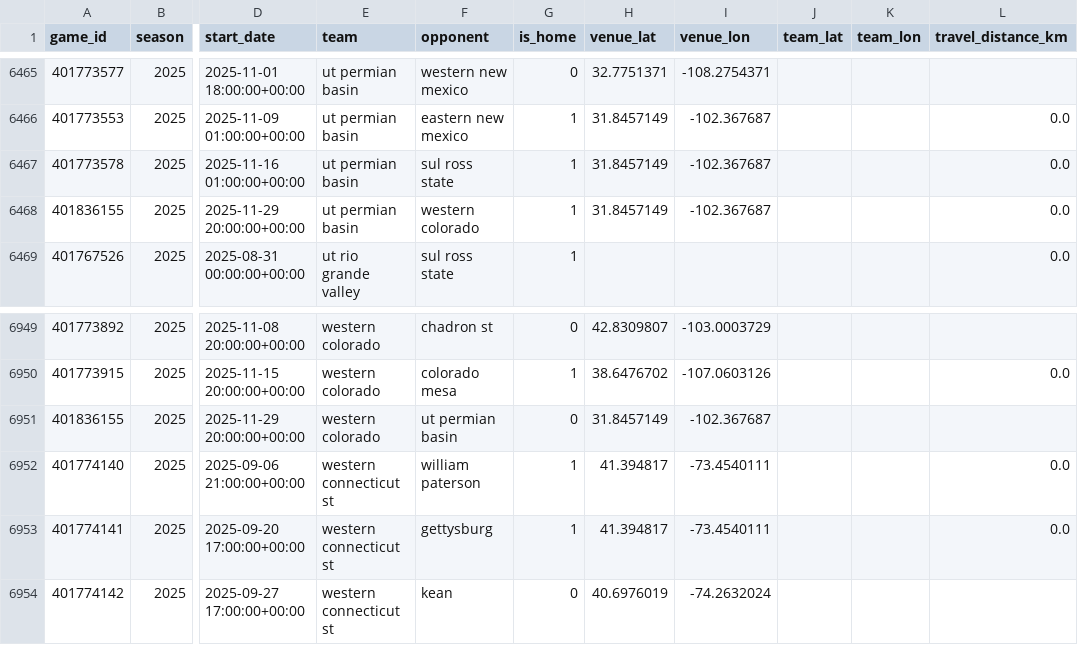
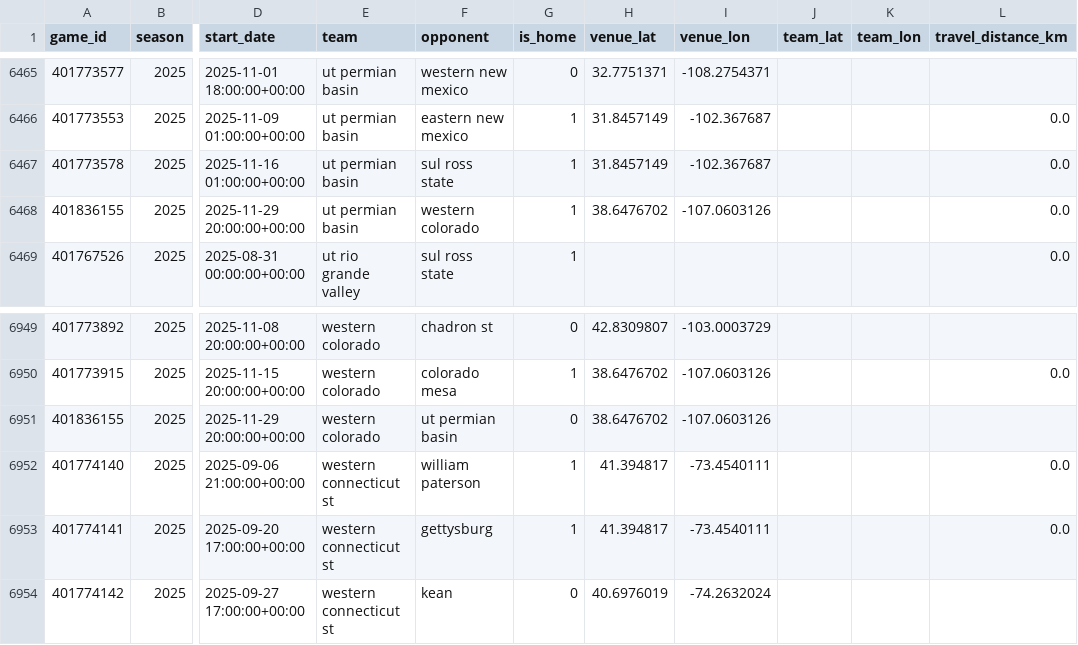
Before and after one commit to Clownworldenjoyer76/cfb_for_mat, a CSV file: situational_factors.csv, drawn as a sheet; only a part is shown, gaps mark what is left out; the diff names each change by its address in the sheet, - before the commit and + after, or states it on an @@ line.

```diff
--- a/situational_factors.csv
+++ b/situational_factors.csv
-H6468 (venue_lat): 31.8457149
+H6468 (venue_lat): 38.6476702
-I6468 (venue_lon): -102.367687
+I6468 (venue_lon): -107.0603126
-H6951 (venue_lat): 31.8457149
+H6951 (venue_lat): 38.6476702
-I6951 (venue_lon): -102.367687
+I6951 (venue_lon): -107.0603126
```
